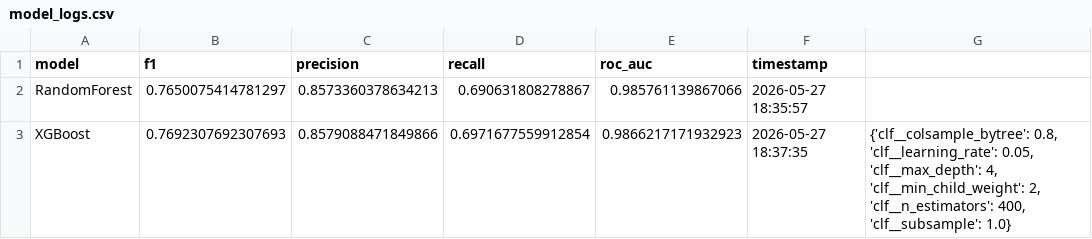
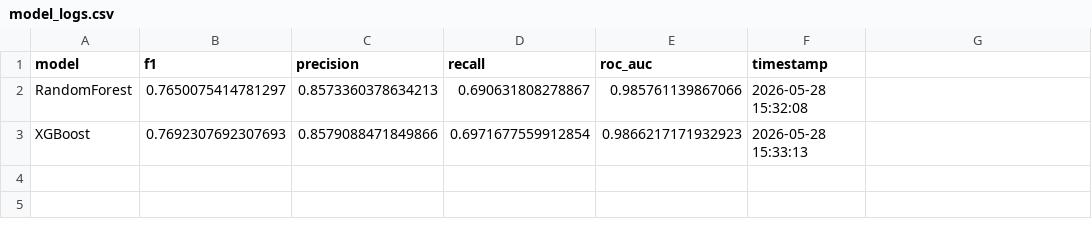
Before and after one commit to Manjakaranja/Conversion_rate_project_2026, a CSV file: data/logs/model_logs.csv, drawn as a sheet.

```diff
--- a/data/logs/model_logs.csv
+++ b/data/logs/model_logs.csv
@@ -1,3 +1,3 @@
 model,f1,precision,recall,roc_auc,timestamp
-RandomForest,0.7650075414781297,0.8573360378634213,0.690631808278867,0.985761139867066,2026-05-27 18:35:57
-XGBoost,0.7692307692307693,0.8579088471849866,0.6971677559912854,0.9866217171932923,2026-05-27 18:37:35,"{'clf__colsample_bytree': 0.8, 'clf__learning_rate': 0.05, 'clf__max_depth': 4, 'clf__min_child_weight': 2, 'clf__n_estimators': 400, 'clf__subsample': 1.0}"
+RandomForest,0.7650075414781297,0.8573360378634213,0.690631808278867,0.985761139867066,2026-05-28 15:32:08
+XGBoost,0.7692307692307693,0.8579088471849866,0.6971677559912854,0.9866217171932923,2026-05-28 15:33:13
```
Also changed, not shown: 8 other files.
